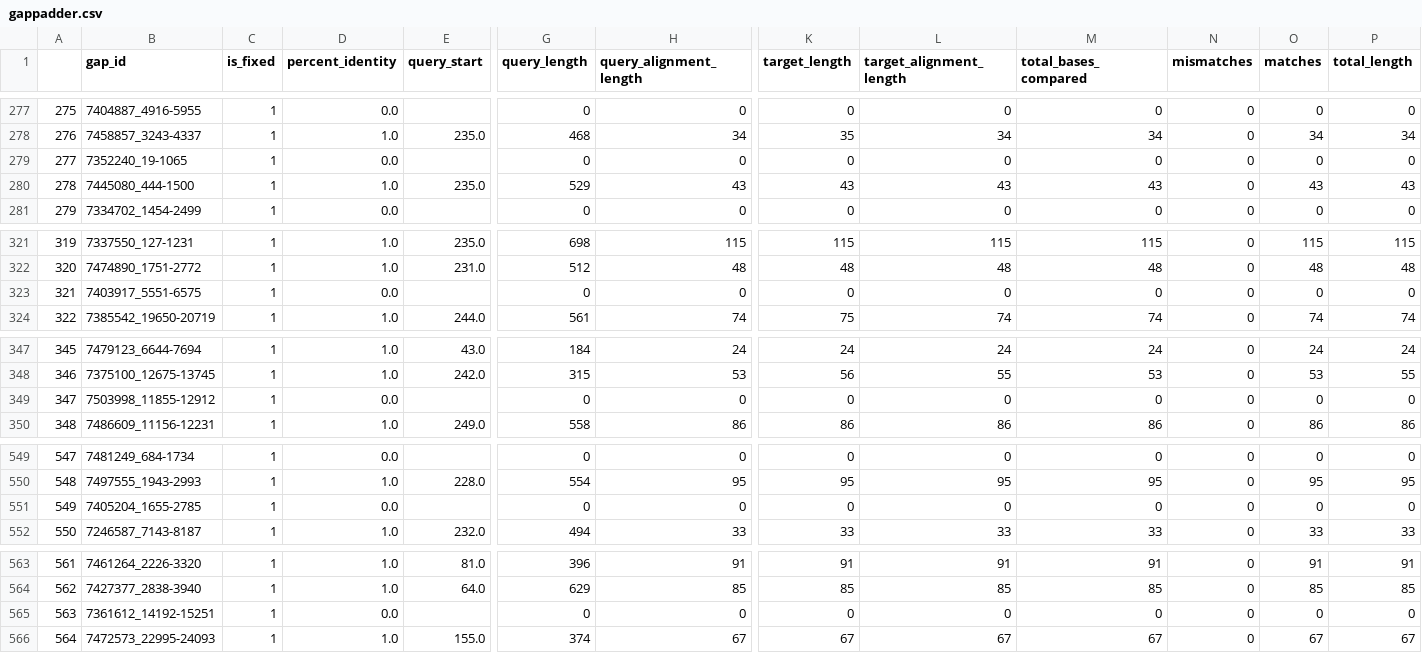
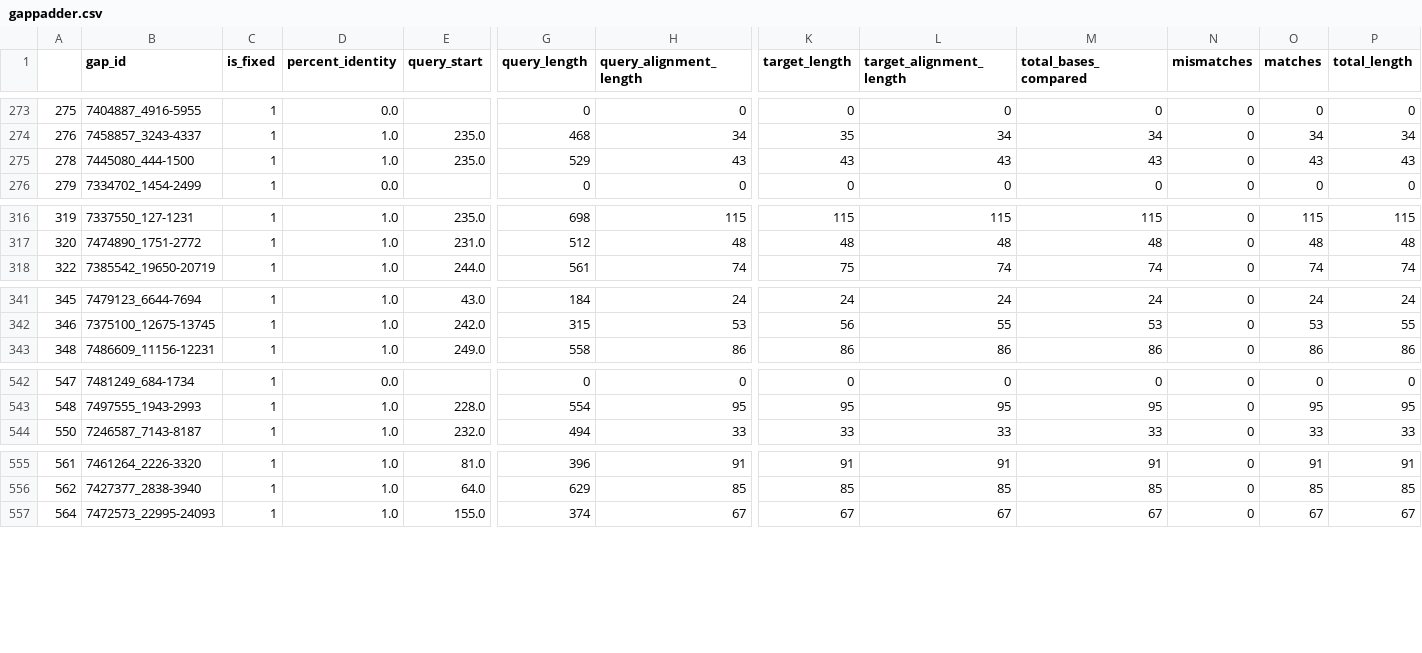
Before and after one commit to bcgsc/GapPredict, a CSV file: lib/data/helper_scripts/data_crunching/gappadder.csv, drawn as a sheet; only a part is shown, gaps mark what is left out; rows hold the shown columns only; the diff covers the shown part only; the diff names each change by its address in the sheet, - before the commit and + after, or states it on an @@ line.

```diff
--- a/lib/data/helper_scripts/data_crunching/gappadder.csv
+++ b/lib/data/helper_scripts/data_crunching/gappadder.csv
-row 279: 277 | 7352240_19-1065 | 1 | 0.0 |  | 0 | 0 | 0 | 0 | 0 | 0 | 0 | 0
-row 323: 321 | 7403917_5551-6575 | 1 | 0.0 |  | 0 | 0 | 0 | 0 | 0 | 0 | 0 | 0
-row 349: 347 | 7503998_11855-12912 | 1 | 0.0 |  | 0 | 0 | 0 | 0 | 0 | 0 | 0 | 0
-row 551: 549 | 7405204_1655-2785 | 1 | 0.0 |  | 0 | 0 | 0 | 0 | 0 | 0 | 0 | 0
-row 565: 563 | 7361612_14192-15251 | 1 | 0.0 |  | 0 | 0 | 0 | 0 | 0 | 0 | 0 | 0
```
Also changed, not shown: 11 removed rows elsewhere in this file, 1 other file.
